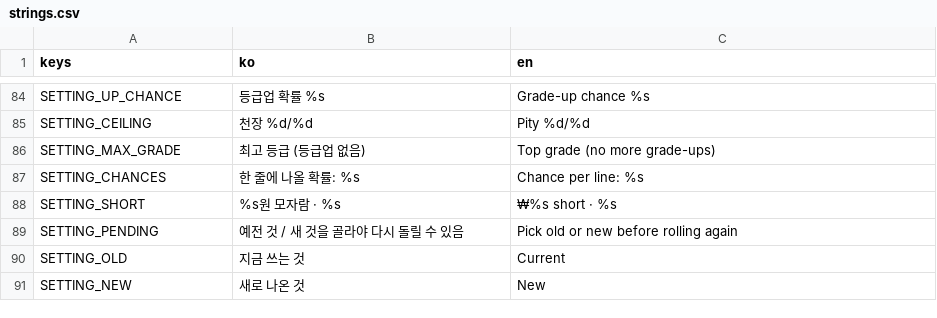
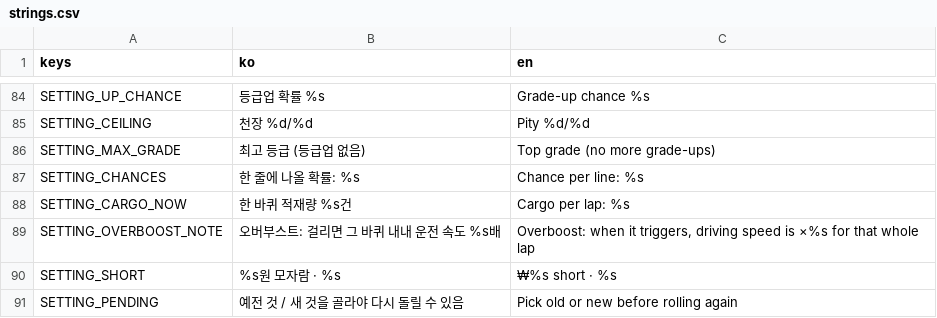
Before and after one commit to Paul-sinn/itwasdv, a CSV file: locale/strings.csv, drawn as a sheet; only a part is shown, gaps mark what is left out; the shorter side is filled out with more unchanged rows; the diff names each change by its address in the sheet, - before the commit and + after, or states it on an @@ line.

```diff
--- a/locale/strings.csv
+++ b/locale/strings.csv
+row 88: SETTING_CARGO_NOW | 한 바퀴 적재량 %s건 | Cargo per lap: %s
+row 89: SETTING_OVERBOOST_NOTE | 오버부스트: 걸리면 그 바퀴 내내 운전 속도 %s배 | Overboost: when it triggers, driving speed is ×%s for that whole lap
```
Also changed, not shown: 7 other files.
